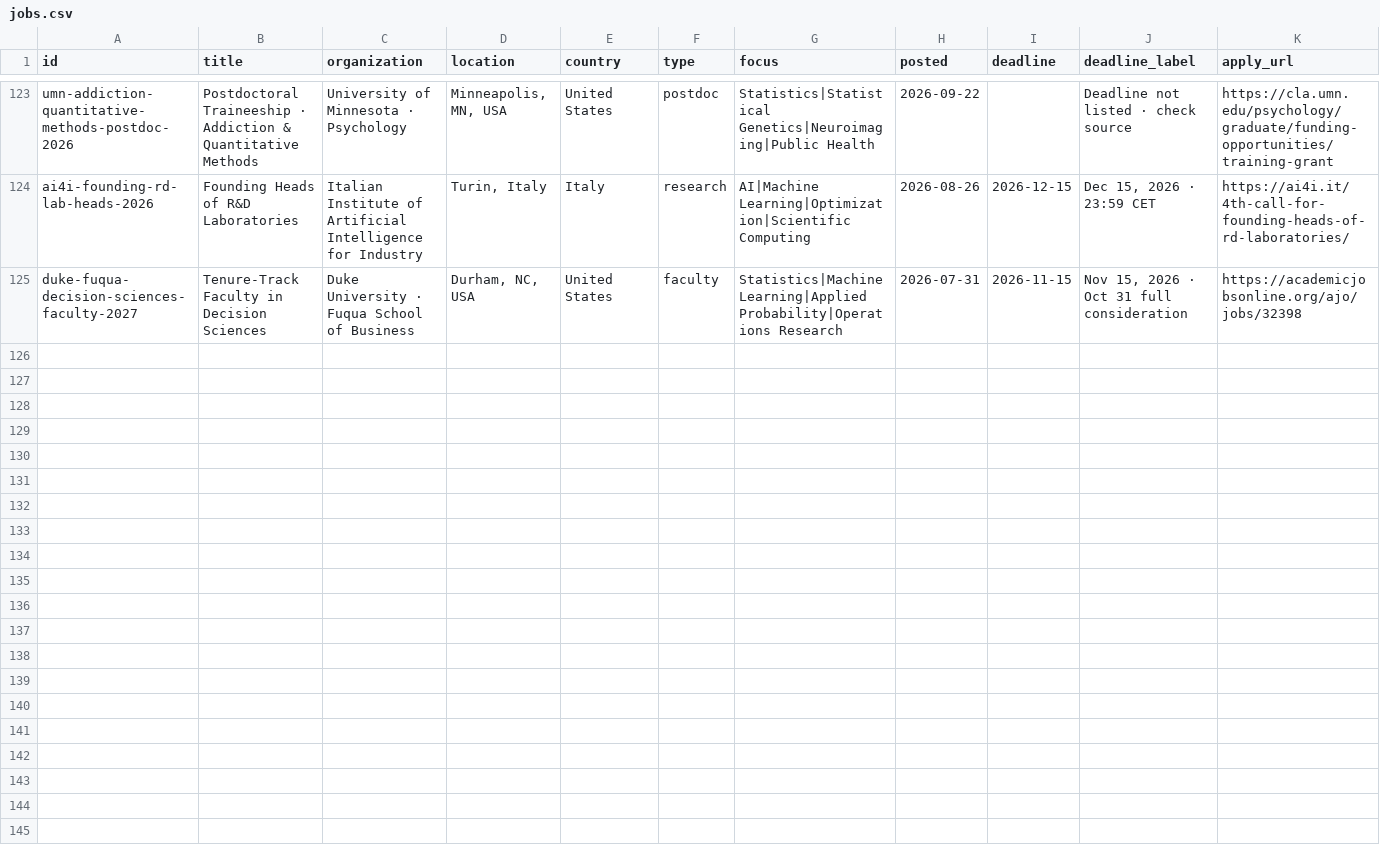
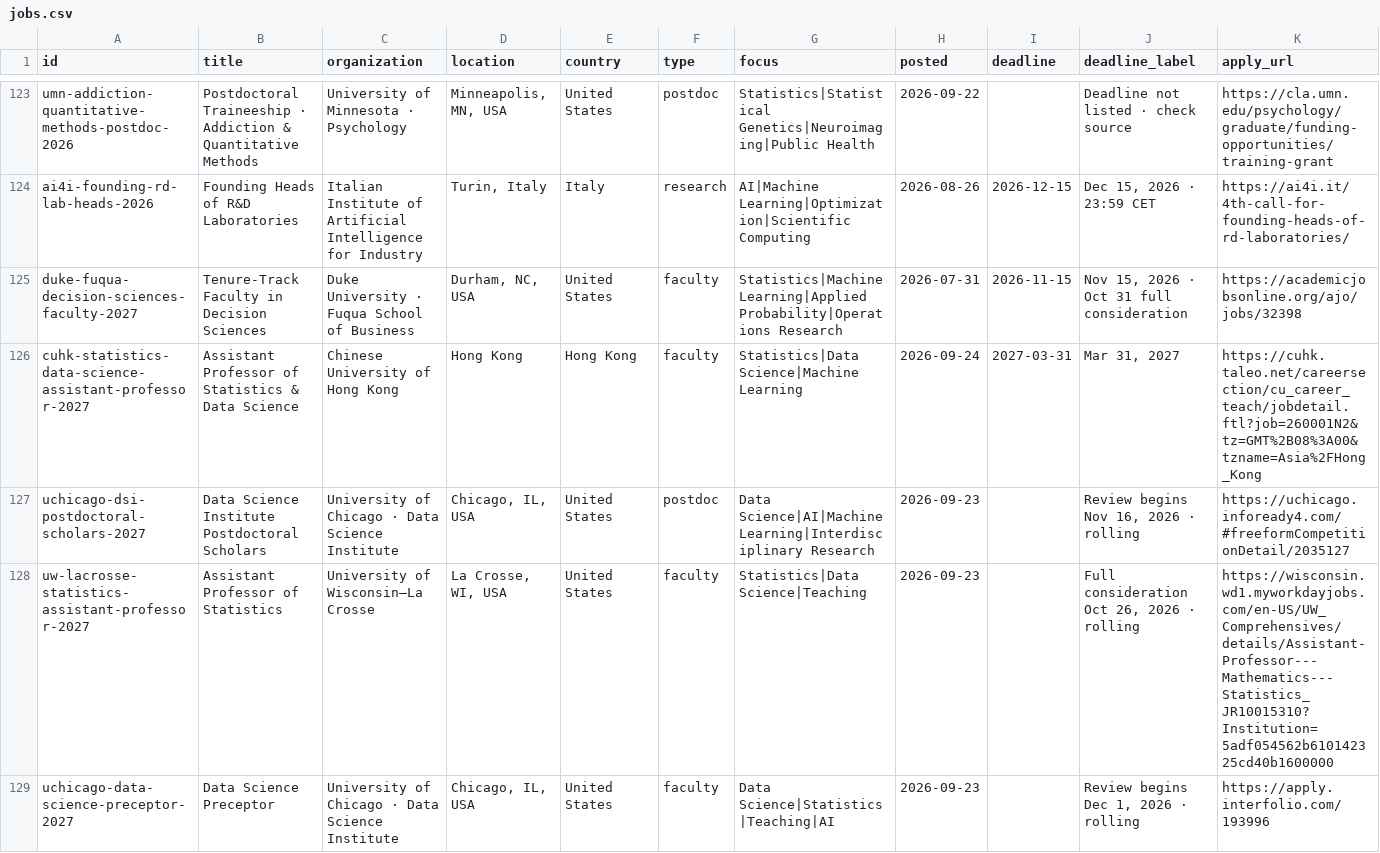
Before and after one commit to harsh-parikh/harsh-parikh.github.io, a CSV file: data/jobs.csv, drawn as a sheet; only a part is shown, gaps mark what is left out; rows hold the shown columns only; the diff covers the shown part only; the diff names each change by its address in the sheet, - before the commit and + after, or states it on an @@ line.

```diff
--- a/data/jobs.csv
+++ b/data/jobs.csv
+row 126: cuhk-statistics-data-science-assistant-professor-2027 | Assistant Professor of Statistics & Data Science | Chinese University of Hong Kong | Hong Kong | Hong Kong | faculty | Statistics|Data Science|Machine Learning | 2026-09-24 | 2027-03-31 | Mar 31, 2027 | https://cuhk.taleo.net/careersection/cu_career_teach/jobdetail.ftl?job=260001N2&tz=GMT%2B08%3A00&tzname=Asia%2FHong_Kong
+row 127: uchicago-dsi-postdoctoral-scholars-2027 | Data Science Institute Postdoctoral Scholars | University of Chicago · Data Science Institute | Chicago, IL, USA | United States | postdoc | Data Science|AI|Machine Learning|Interdisciplinary Research | 2026-09-23 |  | Review begins Nov 16, 2026 · rolling | https://uchicago.infoready4.com/#freeformCompetitionDetail/2035127
+row 128: uw-lacrosse-statistics-assistant-professor-2027 | Assistant Professor of Statistics | University of Wisconsin–La Crosse | La Crosse, WI, USA | United States | faculty | Statistics|Data Science|Teaching | 2026-09-23 |  | Full consideration Oct 26, 2026 · rolling | https://wisconsin.wd1.myworkdayjobs.com/en-US/UW_Comprehensives/details/Assistant-Professor---Mathematics---Statistics_JR10015310?Institution=5adf054562b610142325cd40b1600000
+row 129: uchicago-data-science-preceptor-2027 | Data Science Preceptor | University of Chicago · Data Science Institute | Chicago, IL, USA | United States | faculty | Data Science|Statistics|Teaching|AI | 2026-09-23 |  | Review begins Dec 1, 2026 · rolling | https://apply.interfolio.com/193996
```
Also changed, not shown: 4 added rows elsewhere in this file, 1 other file.
